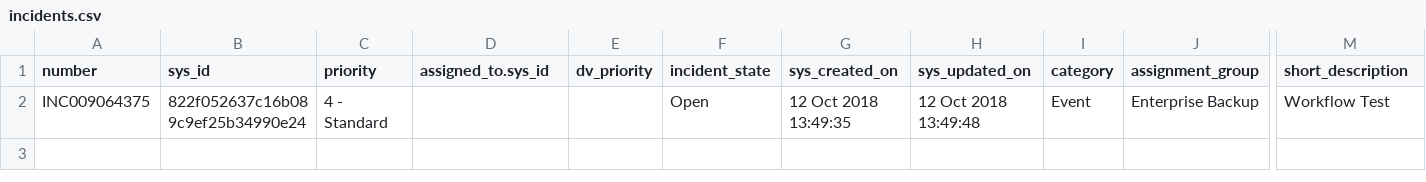
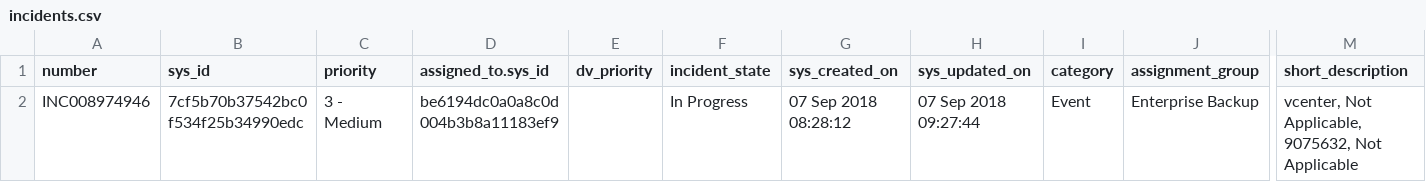
Before and after one commit to rengare/rengare.github.io, a CSV file: assets/incidents.csv, drawn as a sheet; only a part is shown, gaps mark what is left out; removed rows and columns are numbered as before the commit, all else as after; rows hold the shown columns only; the diff names each change by its address in the sheet, - before the commit and + after, or states it on an @@ line.

```diff
--- a/assets/incidents.csv
+++ b/assets/incidents.csv
-row 2: INC009064375 | 822f052637c16b089c9ef25b34990e24 | 4 - Standard |  |  | Open | 12 Oct 2018 13:49:35 | 12 Oct 2018 13:49:48 | Event | Enterprise Backup | Workflow Test
+row 2: INC008974946 | 7cf5b70b37542bc0f534f25b34990edc | 3 - Medium | be6194dc0a0a8c0d004b3b8a11183ef9 |  | In Progress | 07 Sep 2018 08:28:12 | 07 Sep 2018 09:27:44 | Event | Enterprise Backup | vcenter, Not Applicable, 9075632, Not Applicable
```
Also changed, not shown: 3 other files.
